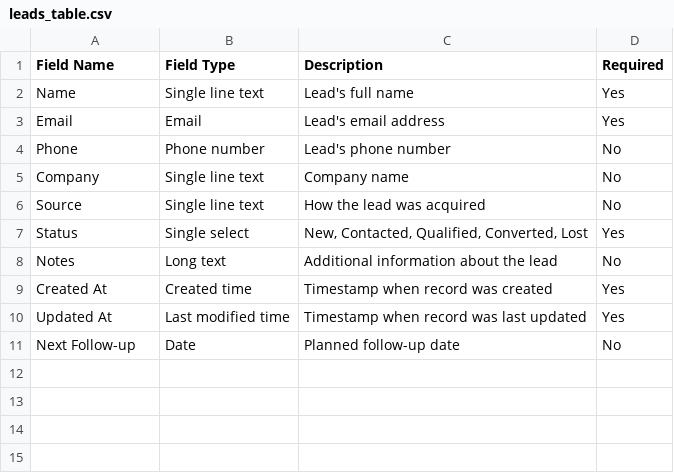
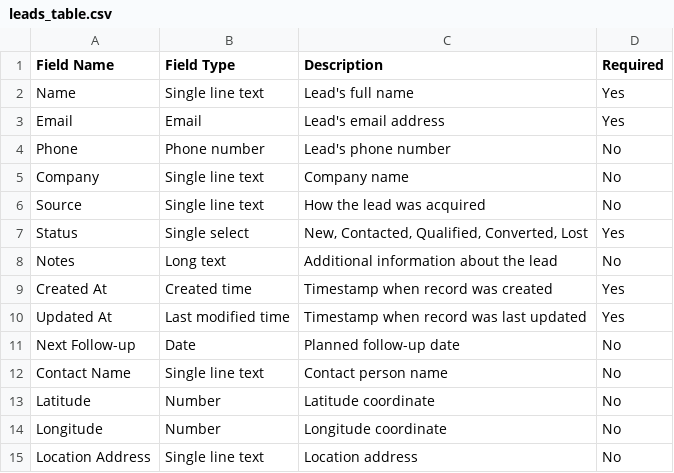
Before and after one commit to Arvinddevelope/NexLead, a CSV file: airtable_structure/leads_table.csv, drawn as a sheet.

Commit message:
NexLead
WEB APP, IOS APP, & ANDROID APP

```diff
--- a/airtable_structure/leads_table.csv
+++ b/airtable_structure/leads_table.csv
@@ -11 +11,5 @@ Updated At,Last modified time,Timestamp when record was last updated,Yes
 Next Follow-up,Date,Planned follow-up date,No
+Contact Name,Single line text,Contact person name,No
+Latitude,Number,Latitude coordinate,No
+Longitude,Number,Longitude coordinate,No
+Location Address,Single line text,Location address,No
```
Also changed, not shown: 13 other files.
